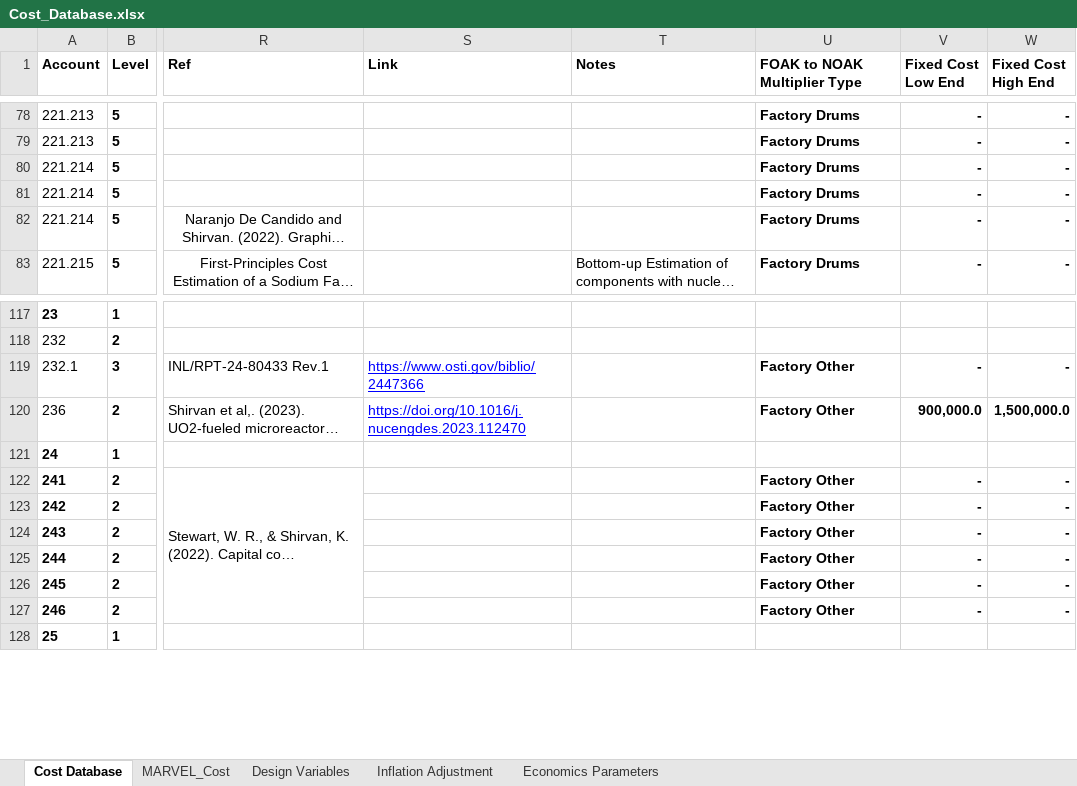
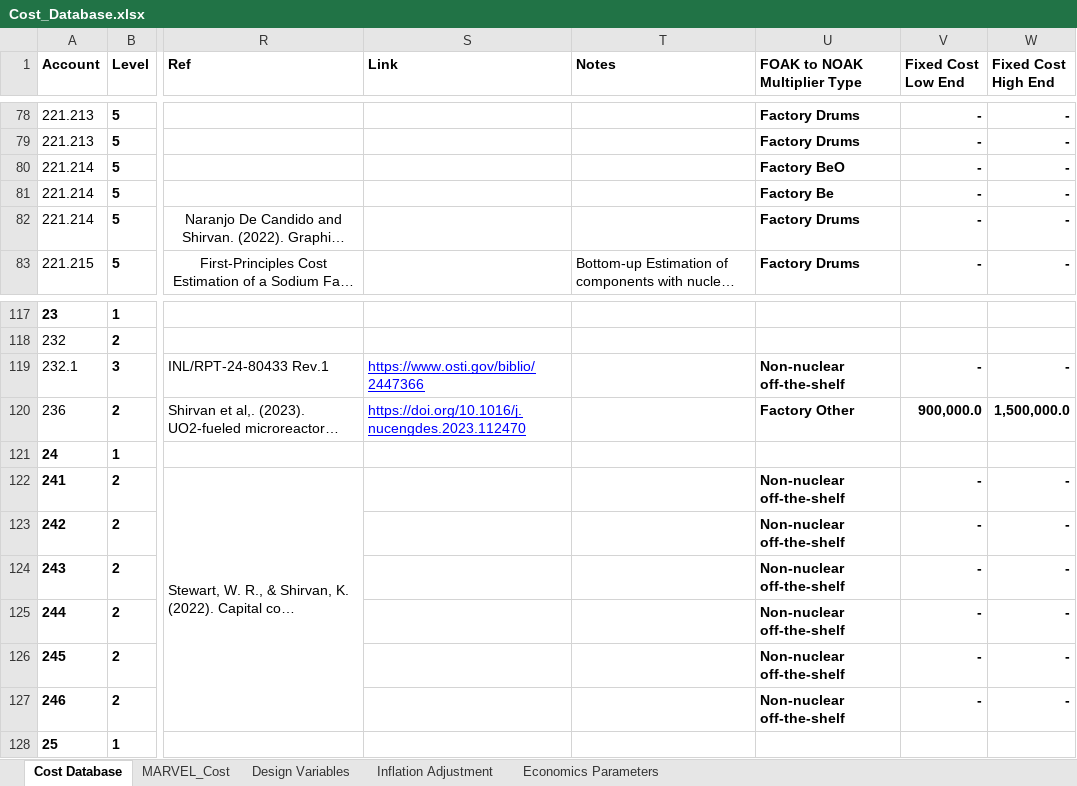
Before and after one commit to IdahoLabResearch/MOUSE, an Excel workbook: cost/Cost_Database.xlsx, sheet Cost Database, drawn as a sheet; only a part is shown, gaps mark what is left out; long unchanged cells end in …; values as stored, in another font and other column widths than the file's, no borders; conditional formats not drawn; the diff names each change by its address in the sheet, - before the commit and + after, or states it on an @@ line.

Commit message:
Update Learning Categories in Database; Add additional category for non-nuclear off-the-shelf components

```diff
--- a/cost/Cost_Database.xlsx (sheet Cost Database)
+++ b/cost/Cost_Database.xlsx (sheet Cost Database)
-U80 (FOAK to NOAK Multiplier Type): Factory Drums
+U80 (FOAK to NOAK Multiplier Type): Factory BeO
-U81 (FOAK to NOAK Multiplier Type): Factory Drums
+U81 (FOAK to NOAK Multiplier Type): Factory Be
-U119 (FOAK to NOAK Multiplier Type): Factory Other
+U119 (FOAK to NOAK Multiplier Type): Non-nuclear off-the-shelf
-U122:U127 (FOAK to NOAK Multiplier Type): Factory Other
+U122:U127 (FOAK to NOAK Multiplier Type): Non-nuclear off-the-shelf
```
Also changed, not shown: sheet Economics Parameters, 1 other file.
